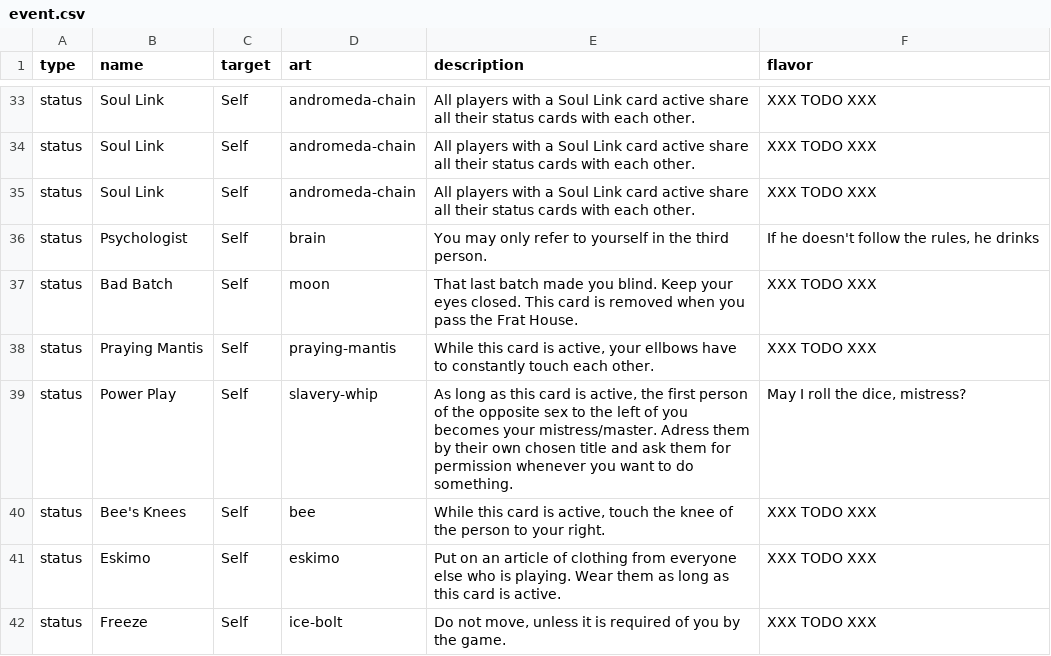
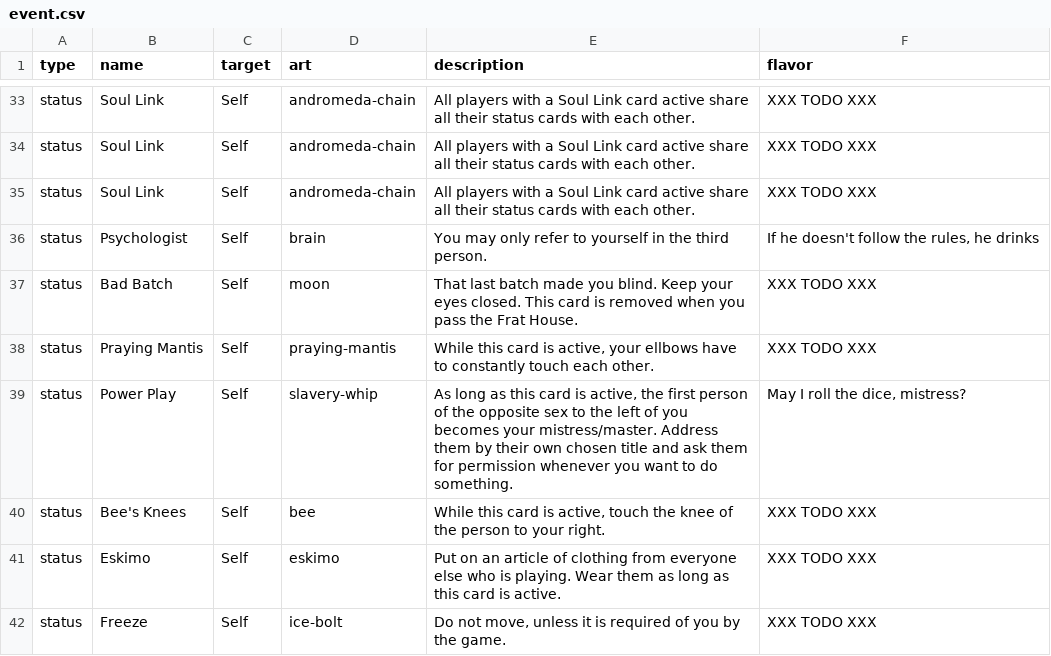
Before and after one commit to Qgel/FratAttack, a CSV file: cards/data/event.csv, drawn as a sheet; only a part is shown, gaps mark what is left out.

Commit message:
'Power play' spelling

```diff
--- a/cards/data/event.csv
+++ b/cards/data/event.csv
@@ -40,3 +40,3 @@ status,Bad Batch,Self,moon,"That last batch made you blind. Keep your eyes close
 status,Praying Mantis,Self,praying-mantis,"While this card is active, your ellbows have to constantly touch each other.",XXX TODO XXX
-status,Power Play,Self,slavery-whip,"As long as this card is active, the first person of the opposite sex to the left of you becomes your mistress/master. Adress them by their own chosen title and  ask them for permission whenever you want to do something.","May I roll the dice, mistress?"
+status,Power Play,Self,slavery-whip,"As long as this card is active, the first person of the opposite sex to the left of you becomes your mistress/master. Address them by their own chosen title and ask them for permission whenever you want to do something.","May I roll the dice, mistress?"
 status,Bee's Knees,Self,bee,"While this card is active, touch the knee of the person to your right.",XXX TODO XXX
```
